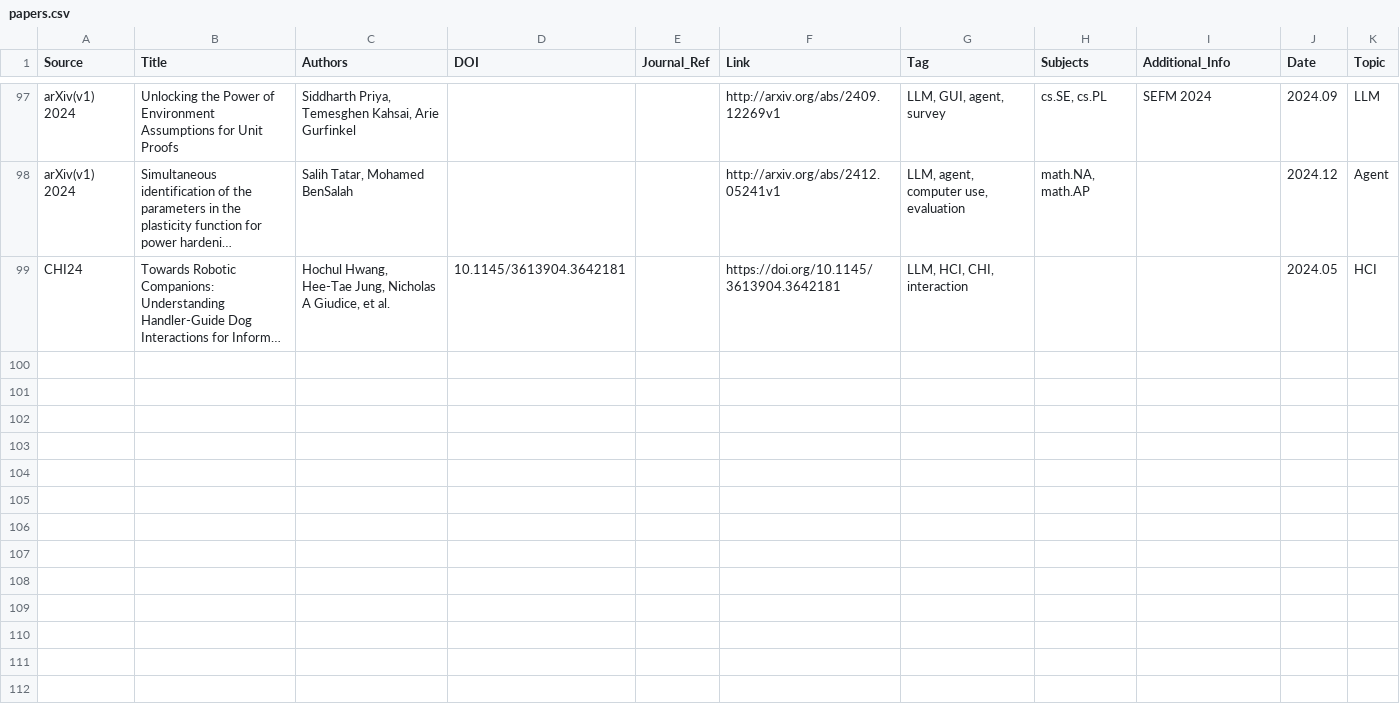
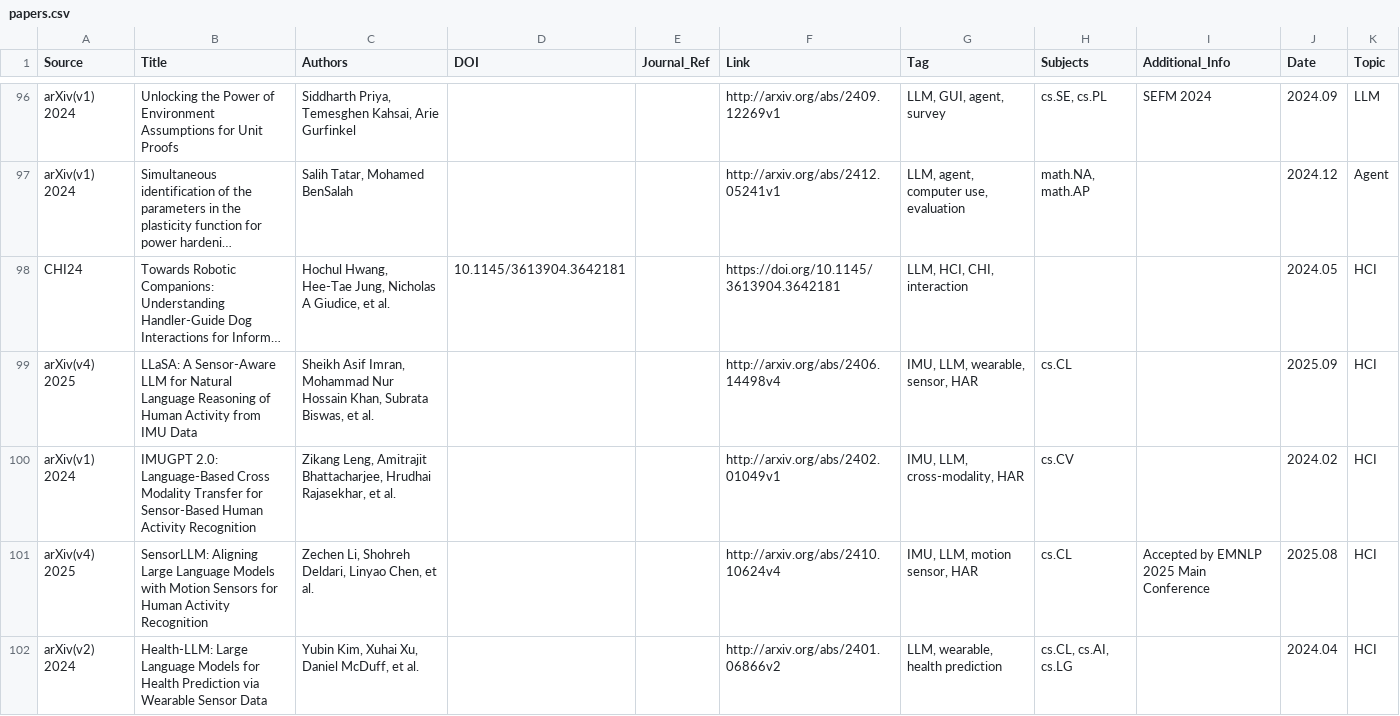
Before and after one commit to WILLOSCAR/Awesome-HCI-LLM, a CSV file: papers.csv, drawn as a sheet; only a part is shown, gaps mark what is left out; long unchanged cells end in …; the diff covers the shown part only; the diff names each change by its address in the sheet, - before the commit and + after, or states it on an @@ line.

Commit message:
Update paper list

```diff
--- a/papers.csv
+++ b/papers.csv
+row 99: arXiv(v4) 2025 | LLaSA: A Sensor-Aware LLM for Natural Language Reasoning of Human Activity from IMU Data | Sheikh Asif Imran, Mohammad Nur Hossain Khan, Subrata Biswas, et al. |  |  | http://arxiv.org/abs/2406.14498v4 | IMU, LLM, wearable, sensor, HAR | cs.CL |  | 2025.09 | HCI
+row 100: arXiv(v1) 2024 | IMUGPT 2.0: Language-Based Cross Modality Transfer for Sensor-Based Human Activity Recognition | Zikang Leng, Amitrajit Bhattacharjee, Hrudhai Rajasekhar, et al. |  |  | http://arxiv.org/abs/2402.01049v1 | IMU, LLM, cross-modality, HAR | cs.CV |  | 2024.02 | HCI
+row 101: arXiv(v4) 2025 | SensorLLM: Aligning Large Language Models with Motion Sensors for Human Activity Recognition | Zechen Li, Shohreh Deldari, Linyao Chen, et al. |  |  | http://arxiv.org/abs/2410.10624v4 | IMU, LLM, motion sensor, HAR | cs.CL | Accepted by EMNLP 2025 Main Conference | 2025.08 | HCI
+row 102: arXiv(v2) 2024 | Health-LLM: Large Language Models for Health Prediction via Wearable Sensor Data | Yubin Kim, Xuhai Xu, Daniel McDuff, et al. |  |  | http://arxiv.org/abs/2401.06866v2 | LLM, wearable, health prediction | cs.CL, cs.AI, cs.LG |  | 2024.04 | HCI
```
Also changed, not shown: 3 added rows and 1 removed row elsewhere in this file, 1 other file.
